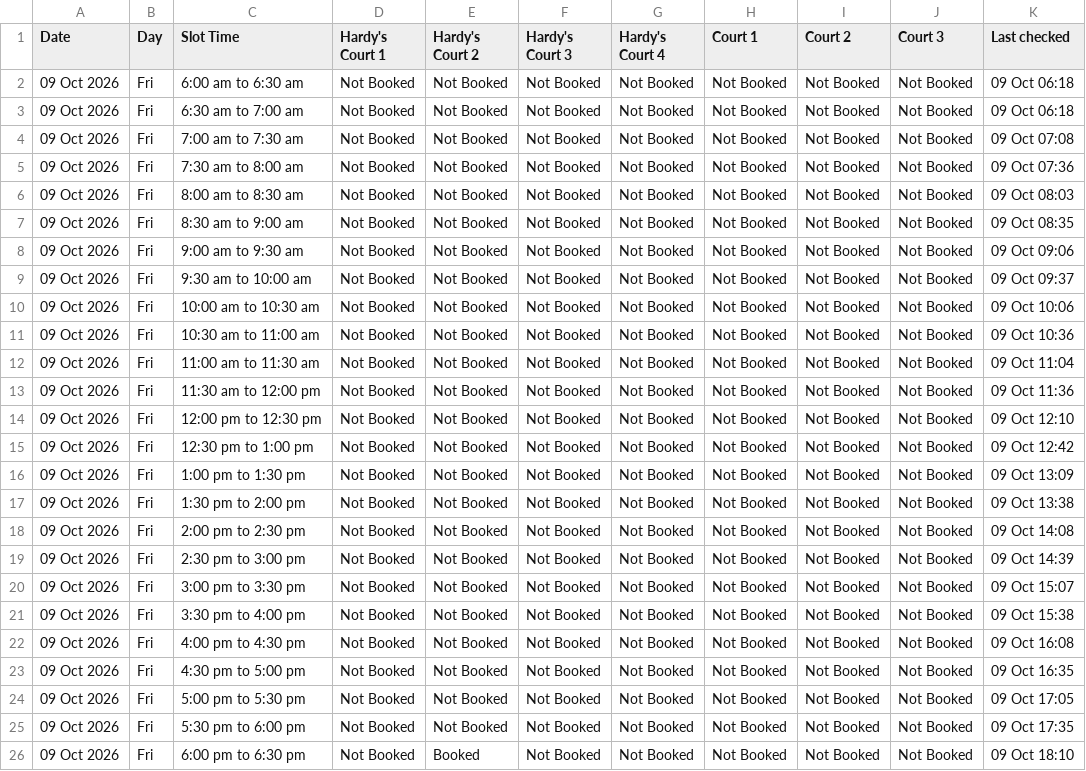
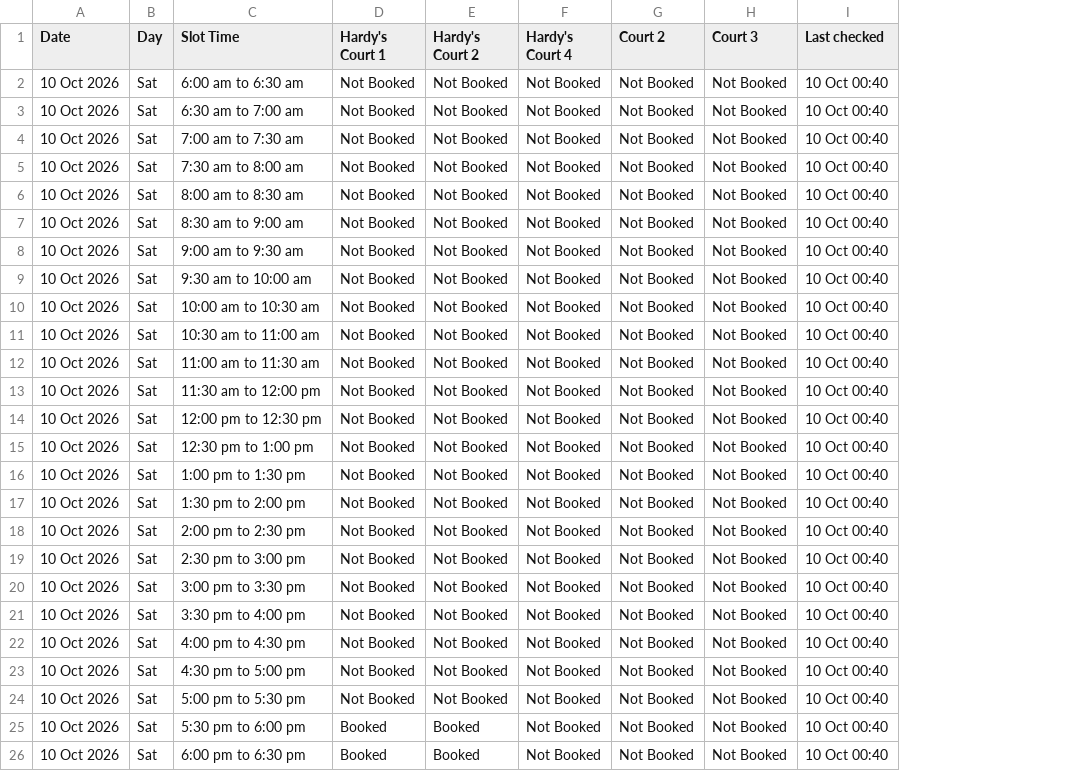
Before and after one commit to vij006/hudle-watch, a CSV file: output/venues/arena-44.csv, drawn as a sheet; only a part is shown; removed rows and columns are numbered as before the commit, all else as after; the diff covers the shown part only; the diff names each change by its address in the sheet, - before the commit and + after, or states it on an @@ line.

```diff
--- a/output/venues/arena-44.csv
+++ b/output/venues/arena-44.csv
-column F (Hardy's Court 3), rows 2-26: all Not Booked
-column H (Court 1), rows 2-26: all Not Booked
-A2:A26 (Date): 09 Oct 2026
+A2:A26 (Date): 10 Oct 2026
-B2:B26 (Day): Fri
+B2:B26 (Day): Sat
-I2:I3 (Last checked): 09 Oct 06:18
+I2:I3 (Last checked): 10 Oct 00:40
-I4 (Last checked): 09 Oct 07:08
+I4 (Last checked): 10 Oct 00:40
-I5 (Last checked): 09 Oct 07:36
+I5 (Last checked): 10 Oct 00:40
-I6 (Last checked): 09 Oct 08:03
+I6 (Last checked): 10 Oct 00:40
-I7 (Last checked): 09 Oct 08:35
+I7 (Last checked): 10 Oct 00:40
-I8 (Last checked): 09 Oct 09:06
+I8 (Last checked): 10 Oct 00:40
-I9 (Last checked): 09 Oct 09:37
+I9 (Last checked): 10 Oct 00:40
-I10 (Last checked): 09 Oct 10:06
+I10 (Last checked): 10 Oct 00:40
-I11 (Last checked): 09 Oct 10:36
+I11 (Last checked): 10 Oct 00:40
-I12 (Last checked): 09 Oct 11:04
+I12 (Last checked): 10 Oct 00:40
-I13 (Last checked): 09 Oct 11:36
+I13 (Last checked): 10 Oct 00:40
-I14 (Last checked): 09 Oct 12:10
+I14 (Last checked): 10 Oct 00:40
-I15 (Last checked): 09 Oct 12:42
+I15 (Last checked): 10 Oct 00:40
-I16 (Last checked): 09 Oct 13:09
+I16 (Last checked): 10 Oct 00:40
-I17 (Last checked): 09 Oct 13:38
+I17 (Last checked): 10 Oct 00:40
-I18 (Last checked): 09 Oct 14:08
+I18 (Last checked): 10 Oct 00:40
-I19 (Last checked): 09 Oct 14:39
+I19 (Last checked): 10 Oct 00:40
-I20 (Last checked): 09 Oct 15:07
+I20 (Last checked): 10 Oct 00:40
-I21 (Last checked): 09 Oct 15:38
+I21 (Last checked): 10 Oct 00:40
-I22 (Last checked): 09 Oct 16:08
+I22 (Last checked): 10 Oct 00:40
-I23 (Last checked): 09 Oct 16:35
+I23 (Last checked): 10 Oct 00:40
-I24 (Last checked): 09 Oct 17:05
+I24 (Last checked): 10 Oct 00:40
-D25:D26 (Hardy's Court 1): Not Booked
+D25:D26 (Hardy's Court 1): Booked
-E25 (Hardy's Court 2): Not Booked
+E25 (Hardy's Court 2): Booked
-I25 (Last checked): 09 Oct 17:35
+I25 (Last checked): 10 Oct 00:40
-I26 (Last checked): 09 Oct 18:10
+I26 (Last checked): 10 Oct 00:40
```
Also changed, not shown: 45 edited cells elsewhere in this file, output/latest.csv, output/venues/pickle-pros-noida.csv, 29 other files.
